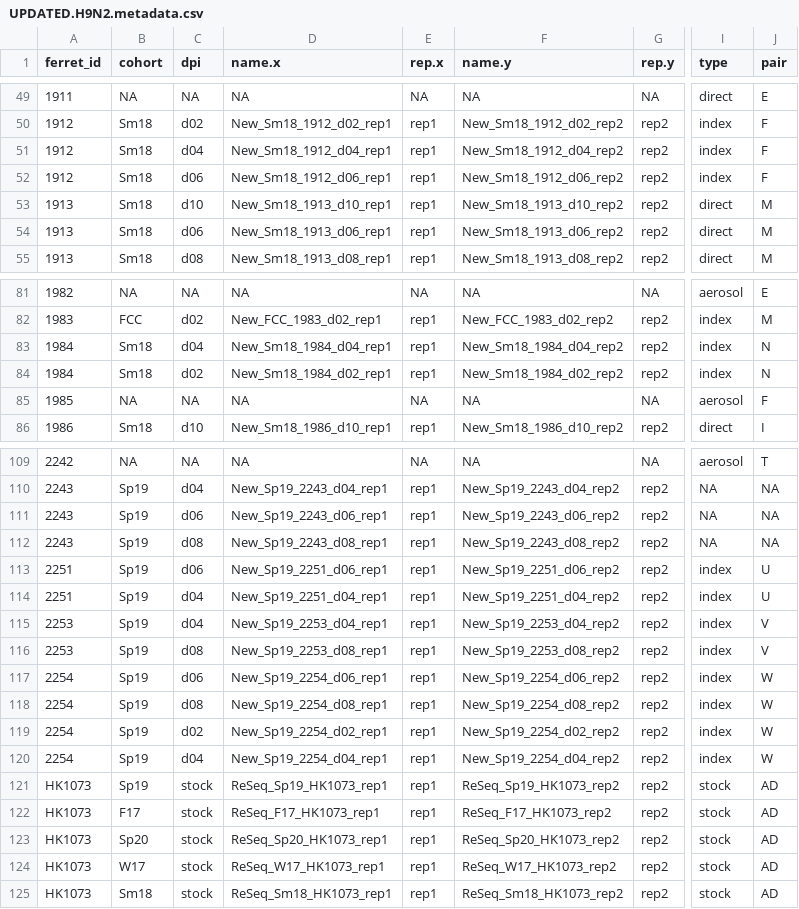
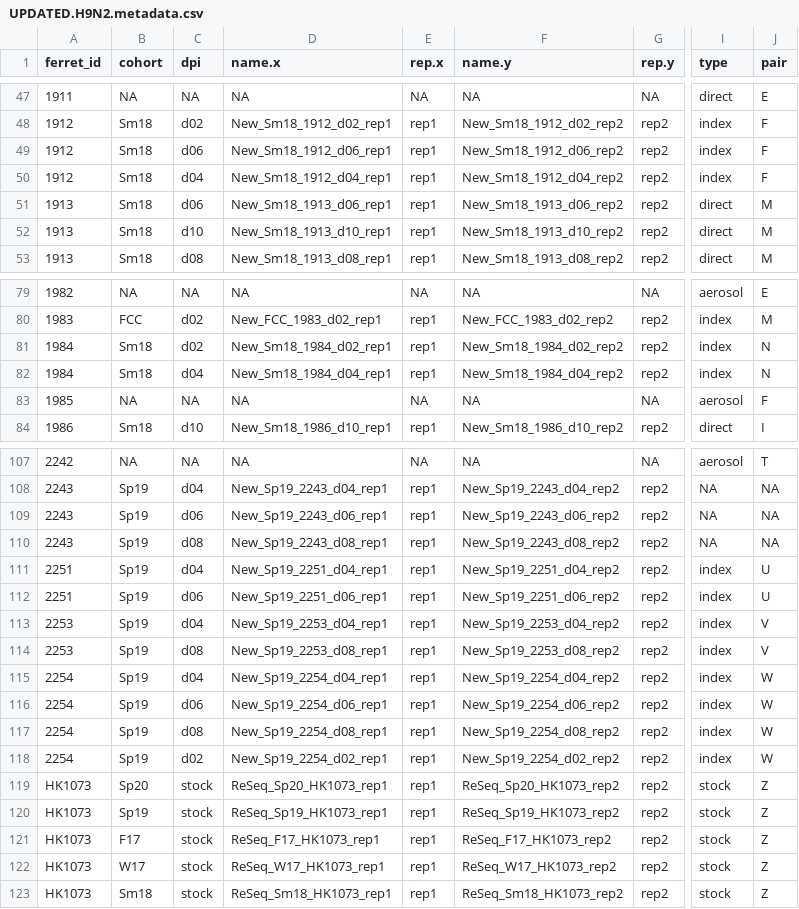
Before and after one commit to MarissaKnoll/Obesity, a CSV file: NewExtractions/H9N2/DVGs/scripts/UPDATED.H9N2.metadata.csv, drawn as a sheet; only a part is shown, gaps mark what is left out; addresses are those after the commit; the diff covers the shown part only; the diff names each change by its address in the sheet, - before the commit and + after, or states it on an @@ line.

```diff
--- a/NewExtractions/H9N2/DVGs/scripts/UPDATED.H9N2.metadata.csv
+++ b/NewExtractions/H9N2/DVGs/scripts/UPDATED.H9N2.metadata.csv
@@ row 52 moved to row 49: 1912 @@
@@ row 54 moved to row 51: 1913 @@
@@ row 84 moved to row 81: 1984 @@
@@ row 114 moved to row 111: 2251 @@
@@ row 120 moved to row 115: 2254 @@
-B119 (cohort): Sp19
+B119 (cohort): Sp20
-D119 (name.x): ReSeq_Sp19_HK1073_rep1
+D119 (name.x): ReSeq_Sp20_HK1073_rep1
-F119 (name.y): ReSeq_Sp19_HK1073_rep2
+F119 (name.y): ReSeq_Sp20_HK1073_rep2
-J119:J123 (pair): AD
+J119:J123 (pair): Z
-B120 (cohort): F17
+B120 (cohort): Sp19
-D120 (name.x): ReSeq_F17_HK1073_rep1
+D120 (name.x): ReSeq_Sp19_HK1073_rep1
-F120 (name.y): ReSeq_F17_HK1073_rep2
+F120 (name.y): ReSeq_Sp19_HK1073_rep2
-B121 (cohort): Sp20
+B121 (cohort): F17
-D121 (name.x): ReSeq_Sp20_HK1073_rep1
+D121 (name.x): ReSeq_F17_HK1073_rep1
-F121 (name.y): ReSeq_Sp20_HK1073_rep2
+F121 (name.y): ReSeq_F17_HK1073_rep2
```
Also changed, not shown: 2 removed rows, 7 moved rows and 105 edited cells elsewhere in this file, NewExtractions/H9N2/timo_0.01/consensus_changes.csv, NewExtractions/H9N2/timo_0.01/nonsyns_shared.csv, 57 other files.
